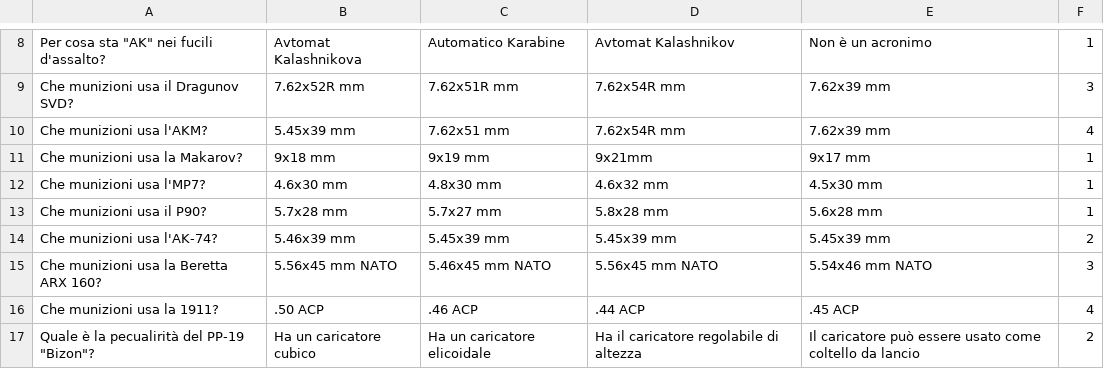
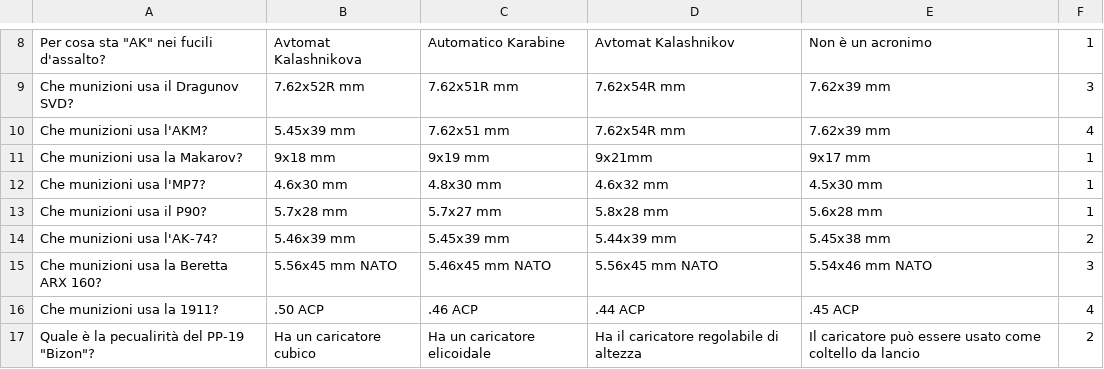
Before and after one commit to vehap24/GestioneQuiz, a CSV file: Domande.csv, drawn as a sheet; only a part is shown, gaps mark what is left out.

```diff
--- a/Domande.csv
+++ b/Domande.csv
@@ -13,3 +13,3 @@ Che munizioni usa l'MP7?|4.6x30 mm|4.8x30 mm|4.6x32 mm|4.5x30 mm|1
 Che munizioni usa il P90?|5.7x28 mm|5.7x27 mm|5.8x28 mm|5.6x28 mm|1
-Che munizioni usa l'AK-74?|5.46x39 mm|5.45x39 mm|5.45x39 mm|5.45x39 mm|2
+Che munizioni usa l'AK-74?|5.46x39 mm|5.45x39 mm|5.44x39 mm|5.45x38 mm|2
 Che munizioni usa la  Beretta ARX 160?|5.56x45 mm NATO|5.46x45 mm NATO|5.56x45 mm NATO|5.54x46 mm NATO|3
```
Also changed, not shown: 2 other files.
